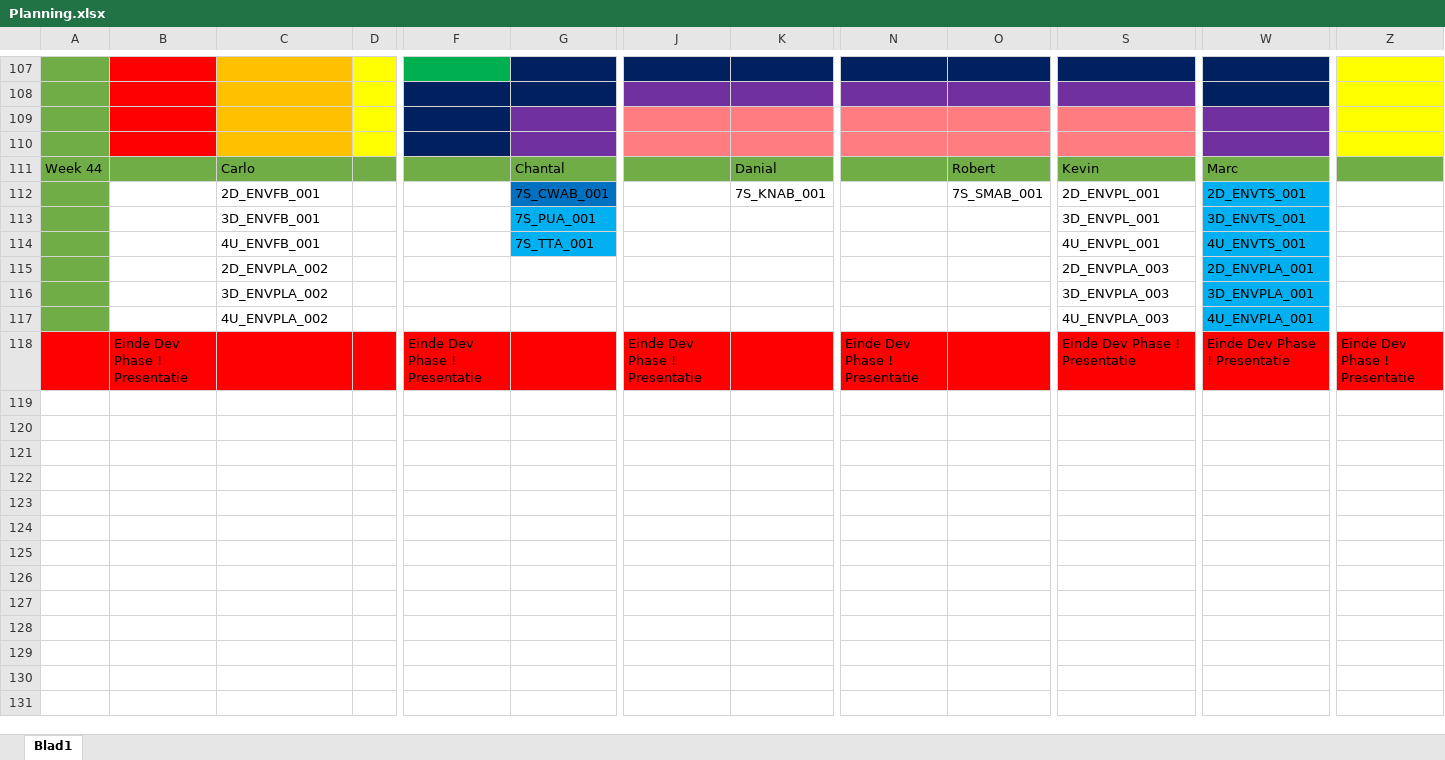
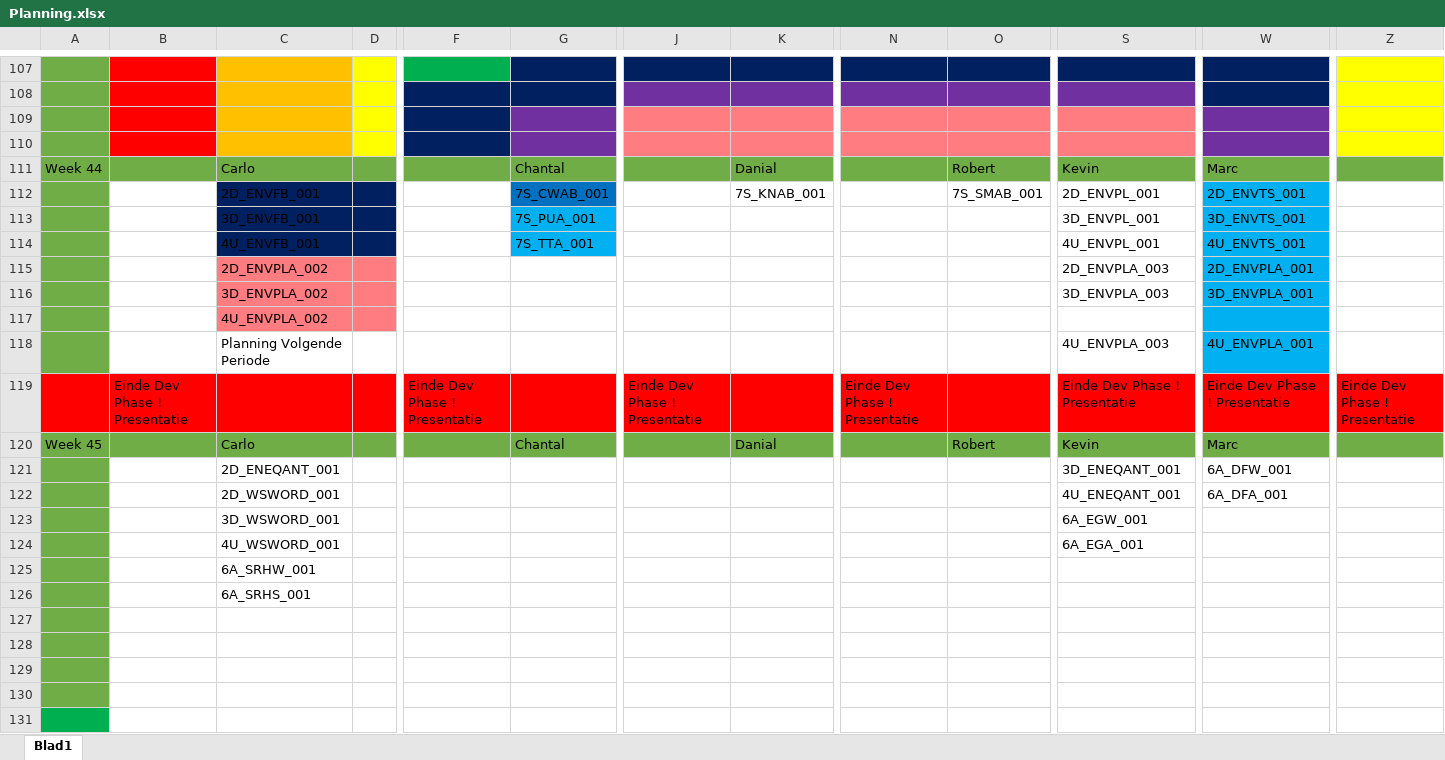
Before and after one commit to DanialVEVO/Gamelab1, an Excel workbook: Planning/Planning.xlsx, sheet Blad1, drawn as a sheet; only a part is shown, gaps mark what is left out; the shorter side is filled out with more unchanged rows; values as stored, in another font and other column widths than the file's, no borders; conditional formats not drawn; addresses are those after the commit; rows hold the shown columns only; the diff covers the shown part only; the diff names each change by its address in the sheet, - before the commit and + after, or states it on an @@ line.

Commit message:
Planning En Assetlist Update 2.0
title

```diff
--- a/Planning/Planning.xlsx (sheet Blad1)
+++ b/Planning/Planning.xlsx (sheet Blad1)
-C112:D114 fill: none
+C112:D114 fill: #002060
-C115:D116 fill: none
+C115:D116 fill: #FF7C80
+row 117:  |  | 4U_ENVPLA_002
-C118: 4U_ENVPLA_002
+C118: Planning Volgende Periode
+row 119:  | Einde Dev Phase ! Presentatie |  |  | Einde Dev Phase ! Presentatie |  | Einde Dev Phase ! Presentatie |  | Einde Dev Phase ! Presentatie |  | Einde Dev Phase ! Presentatie | Einde Dev Phase ! Presentatie | Einde Dev Phase ! Presentatie
+row 120: Week 45 |  | Carlo |  |  | Chantal |  | Danial |  | Robert | Kevin | Marc
+row 121:  |  | 2D_ENEQANT_001 |  |  |  |  |  |  |  | 3D_ENEQANT_001 | 6A_DFW_001
+row 122:  |  | 2D_WSWORD_001 |  |  |  |  |  |  |  | 4U_ENEQANT_001 | 6A_DFA_001
+row 123:  |  | 3D_WSWORD_001 |  |  |  |  |  |  |  | 6A_EGW_001
+row 124:  |  | 4U_WSWORD_001 |  |  |  |  |  |  |  | 6A_EGA_001
+row 125:  |  | 6A_SRHW_001
+row 126:  |  | 6A_SRHS_001
+row 127: (empty)
+row 128: (empty)
+row 129: (empty)
+row 130: (empty)
+row 131: (empty)
```
Also changed, not shown: 68 added rows and cell formats elsewhere in this sheet, Planning/Assetlist.xlsx.
